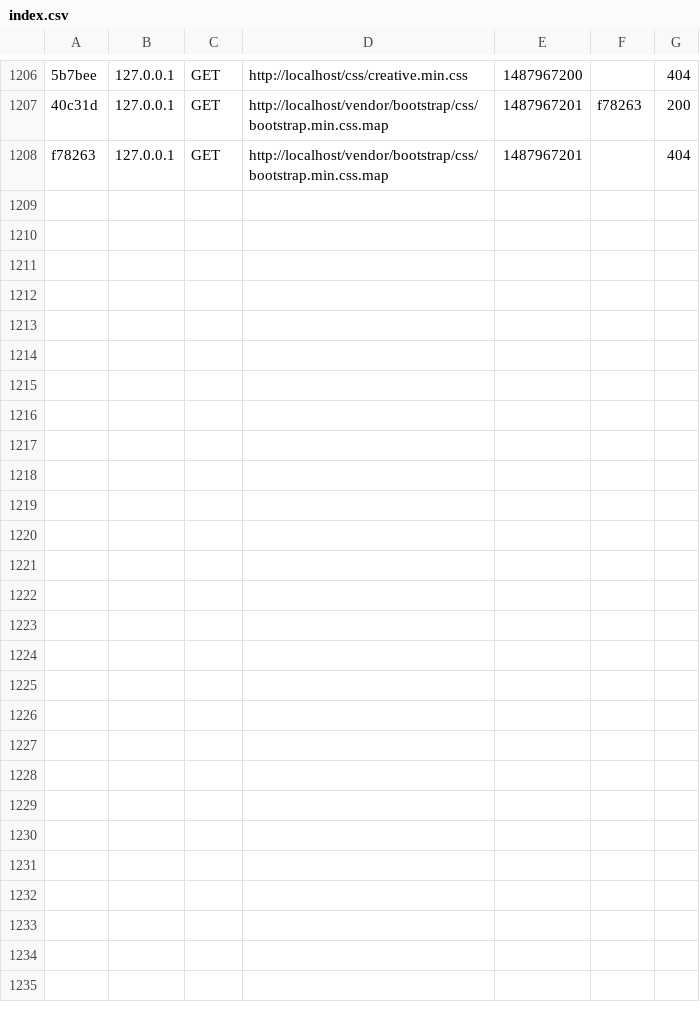
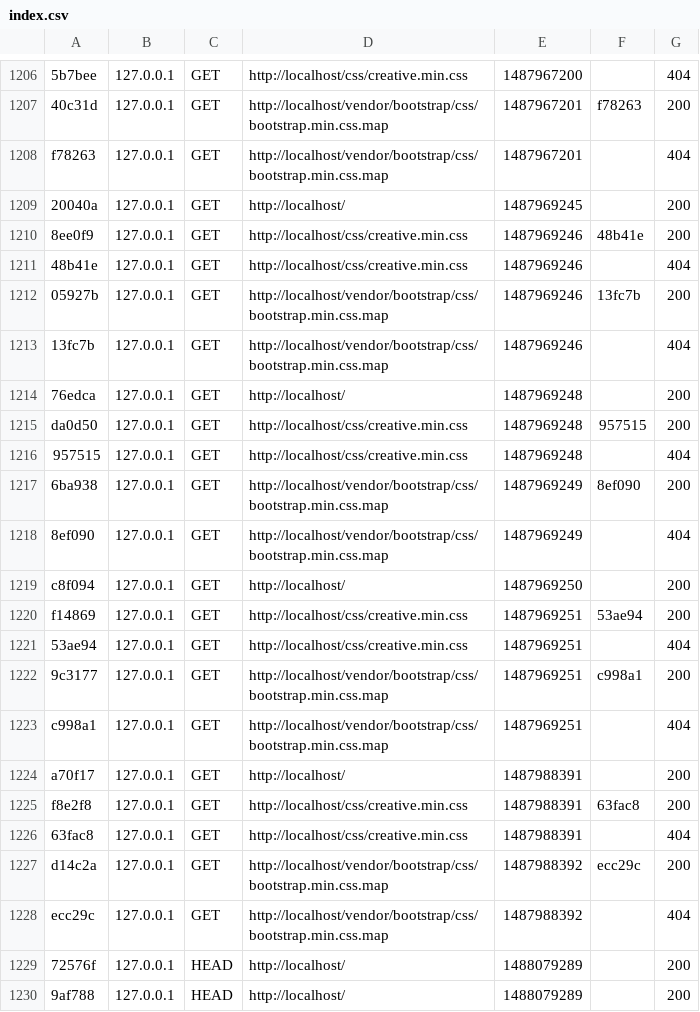
Before and after one commit to dwcash159/bluestone, a CSV file: var/cache/dev/profiler/index.csv, drawn as a sheet; only a part is shown, gaps mark what is left out; the diff names each change by its address in the sheet, - before the commit and + after, or states it on an @@ line.

```diff
--- a/var/cache/dev/profiler/index.csv
+++ b/var/cache/dev/profiler/index.csv
+row 1209: 20040a | 127.0.0.1 | GET | http://localhost/ | 1487969245 |  | 200
+row 1210: 8ee0f9 | 127.0.0.1 | GET | http://localhost/css/creative.min.css | 1487969246 | 48b41e | 200
+row 1211: 48b41e | 127.0.0.1 | GET | http://localhost/css/creative.min.css | 1487969246 |  | 404
+row 1212: 05927b | 127.0.0.1 | GET | http://localhost/vendor/bootstrap/css/bootstrap.min.css.map | 1487969246 | 13fc7b | 200
+row 1213: 13fc7b | 127.0.0.1 | GET | http://localhost/vendor/bootstrap/css/bootstrap.min.css.map | 1487969246 |  | 404
+row 1214: 76edca | 127.0.0.1 | GET | http://localhost/ | 1487969248 |  | 200
+row 1215: da0d50 | 127.0.0.1 | GET | http://localhost/css/creative.min.css | 1487969248 | 957515 | 200
+row 1216: 957515 | 127.0.0.1 | GET | http://localhost/css/creative.min.css | 1487969248 |  | 404
+row 1217: 6ba938 | 127.0.0.1 | GET | http://localhost/vendor/bootstrap/css/bootstrap.min.css.map | 1487969249 | 8ef090 | 200
+row 1218: 8ef090 | 127.0.0.1 | GET | http://localhost/vendor/bootstrap/css/bootstrap.min.css.map | 1487969249 |  | 404
+row 1219: c8f094 | 127.0.0.1 | GET | http://localhost/ | 1487969250 |  | 200
+row 1220: f14869 | 127.0.0.1 | GET | http://localhost/css/creative.min.css | 1487969251 | 53ae94 | 200
+row 1221: 53ae94 | 127.0.0.1 | GET | http://localhost/css/creative.min.css | 1487969251 |  | 404
+row 1222: 9c3177 | 127.0.0.1 | GET | http://localhost/vendor/bootstrap/css/bootstrap.min.css.map | 1487969251 | c998a1 | 200
+row 1223: c998a1 | 127.0.0.1 | GET | http://localhost/vendor/bootstrap/css/bootstrap.min.css.map | 1487969251 |  | 404
+row 1224: a70f17 | 127.0.0.1 | GET | http://localhost/ | 1487988391 |  | 200
+row 1225: f8e2f8 | 127.0.0.1 | GET | http://localhost/css/creative.min.css | 1487988391 | 63fac8 | 200
+row 1226: 63fac8 | 127.0.0.1 | GET | http://localhost/css/creative.min.css | 1487988391 |  | 404
+row 1227: d14c2a | 127.0.0.1 | GET | http://localhost/vendor/bootstrap/css/bootstrap.min.css.map | 1487988392 | ecc29c | 200
+row 1228: ecc29c | 127.0.0.1 | GET | http://localhost/vendor/bootstrap/css/bootstrap.min.css.map | 1487988392 |  | 404
+row 1229: 72576f | 127.0.0.1 | HEAD | http://localhost/ | 1488079289 |  | 200
+row 1230: 9af788 | 127.0.0.1 | HEAD | http://localhost/ | 1488079289 |  | 200
```
Also changed, not shown: 3 other files.
